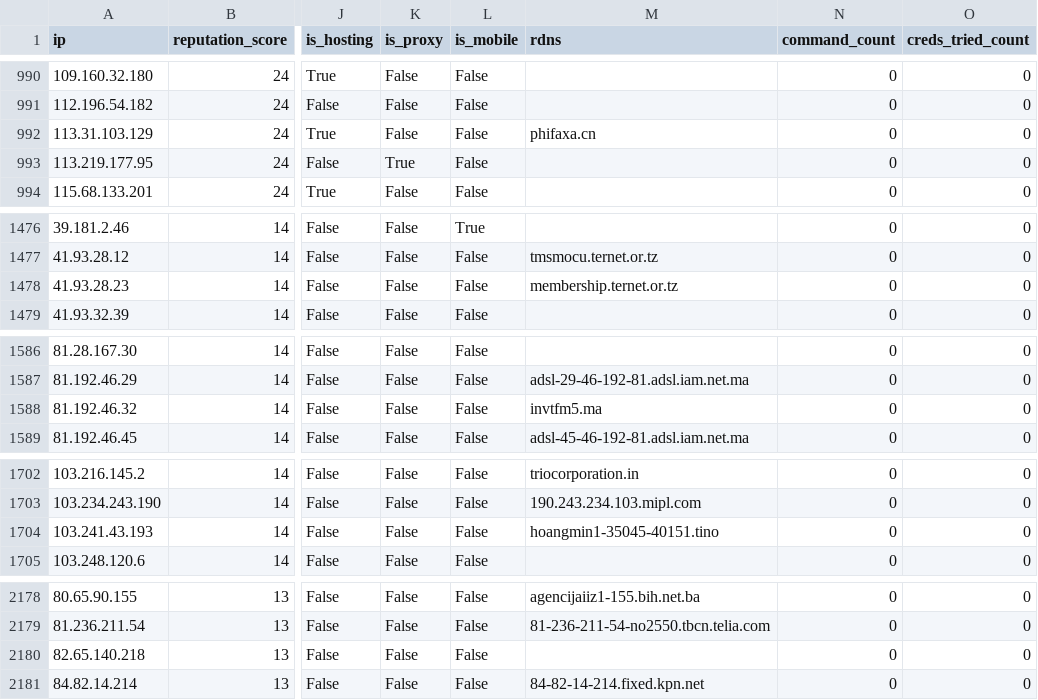
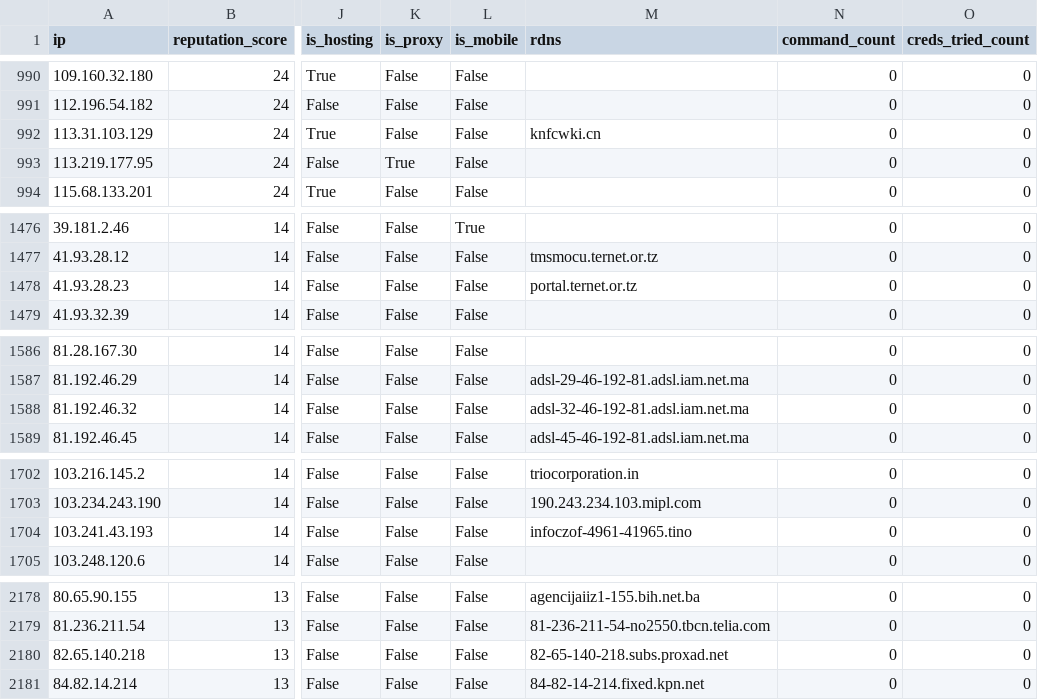
Before and after one commit to AndrewGoloida/threat-ledger, a CSV file: reputation.csv, drawn as a sheet; only a part is shown, gaps mark what is left out; the diff covers the shown part only; the diff names each change by its address in the sheet, - before the commit and + after, or states it on an @@ line.

```diff
--- a/reputation.csv
+++ b/reputation.csv
-M992 (rdns): phifaxa.cn
+M992 (rdns): knfcwki.cn
-M1478 (rdns): membership.ternet.or.tz
+M1478 (rdns): portal.ternet.or.tz
-M1588 (rdns): invtfm5.ma
+M1588 (rdns): adsl-32-46-192-81.adsl.iam.net.ma
-M1704 (rdns): hoangmin1-35045-40151.tino
+M1704 (rdns): infoczof-4961-41965.tino
-M2180 (rdns): (empty)
+M2180 (rdns): 82-65-140-218.subs.proxad.net
```
Also changed, not shown: 1 edited cell elsewhere in this file, 2 other files.
